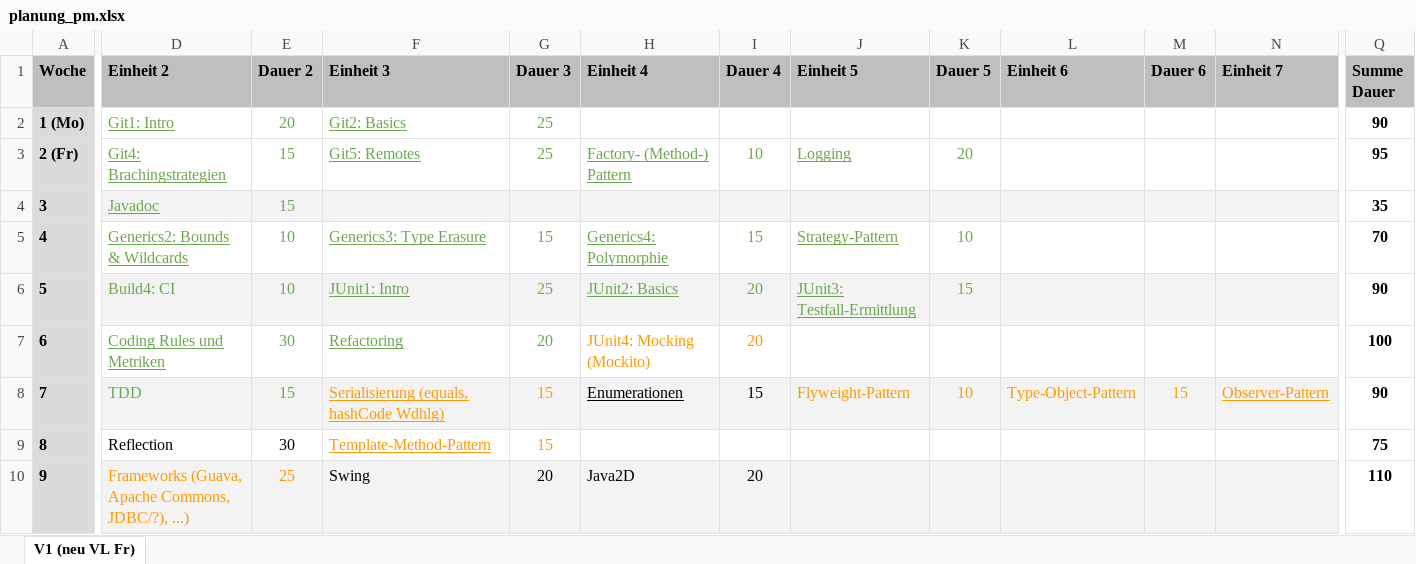
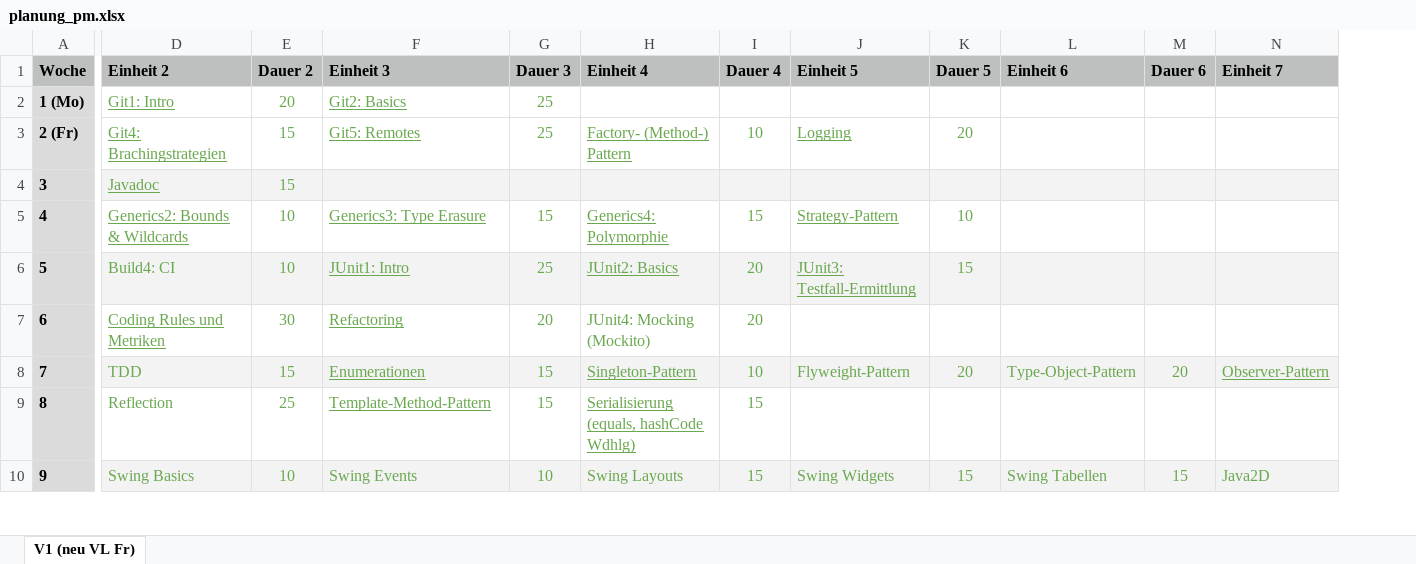
Before and after one commit to Programmiermethoden-CampusMinden/Prog2-Lecture, an Excel workbook: planung_pm.xlsx, sheet V1 (neu VL Fr), drawn as a sheet; only a part is shown, gaps mark what is left out; values as stored, in another font and other column widths than the file's, no borders; charts and pictures and conditional formats not drawn; removed rows and columns are numbered as before the commit, all else as after; the diff covers the shown part only; the diff names each change by its address in the sheet, - before the commit and + after, or states it on an @@ line.

Commit message:
Vorlesung: GUI: Swing (#325)
* initial commit

* swing ist sheet07

* fix literature

* remove sketch

* no assignment

* inhalte umsortiert, vorbereitung für split

* split swing

* text

* add examples

* wrap-up

* verbessere Code

* tldr

* rename: makefile does not cope well with _

* fix formatting

* add example code

* improve examples

* add images

* draft events

* add tldr

* fix examples

* formatiere slides

* refactoring: rename files

* add screenshots

* rename demo files

* add examples

* add final examples

* add joptionpane und jmenubar

* improve examples

* add tldr

* improve snippets

* add snippets for layout managers

* fix demo starter

* replace frame.setContentPane w/ frame.add

* add snippets for tables

* use links to github for sourcecode

* reword text

* improve table example

* add mvc

* add quiz

* Boder-Layout

* add Flow

* Grid and GridBag

* update layout-examples

* swing tables: add tldr

* layouts: add tldr

* layouts: improve wording

* add yt-links

* update plan

* add fh-media links

* fix underscores in urls (pandoc is overprotective here)

```diff
--- a/planung_pm.xlsx (sheet V1 (neu VL Fr))
+++ b/planung_pm.xlsx (sheet V1 (neu VL Fr))
@@ column Q (Summe Dauer) hidden, rows 2-10: 90 | 95 | 35 | 70 | 90 | 100 | 90 | 75 | 110 @@
-H7:I7 text colour: #FF9900
+H7:I7 text colour: #6AA84F
-F8 (Einheit 3): Serialisierung (equals, hashCode Wdhlg)
+F8 (Einheit 3): Enumerationen
-F8:G9 text colour: #FF9900
+F8:G9 text colour: #6AA84F
-H8 (Einheit 4): Enumerationen
+H8 (Einheit 4): Singleton-Pattern
-H8:I8 text colour: black
+H8:I8 text colour: #6AA84F
-I8 (Dauer 4): 15
+I8 (Dauer 4): 10
-J8:N8 text colour: #FF9900
+J8:N8 text colour: #6AA84F
-K8 (Dauer 5): 10
+K8 (Dauer 5): 20
-M8 (Dauer 6): 15
+M8 (Dauer 6): 20
-D9:E9 text colour: black
+D9:E9 text colour: #6AA84F
-E9 (Dauer 2): 30
+E9 (Dauer 2): 25
-H9 (Einheit 4): (empty)
+H9 (Einheit 4): Serialisierung (equals, hashCode Wdhlg)
-I9 (Dauer 4): (empty)
+I9 (Dauer 4): 15
-D10 (Einheit 2): Frameworks (Guava, Apache Commons, JDBC/?), ...)
+D10 (Einheit 2): Swing Basics
-D10:E10 text colour: #FF9900
+D10:E10 text colour: #6AA84F
-E10 (Dauer 2): 25
+E10 (Dauer 2): 10
-F10 (Einheit 3): Swing
+F10 (Einheit 3): Swing Events
-F10:I10 text colour: black
+F10:I10 text colour: #6AA84F
-G10 (Dauer 3): 20
+G10 (Dauer 3): 10
-H10 (Einheit 4): Java2D
+H10 (Einheit 4): Swing Layouts
-I10 (Dauer 4): 20
+I10 (Dauer 4): 15
-J10 (Einheit 5): (empty)
+J10 (Einheit 5): Swing Widgets
-K10 (Dauer 5): (empty)
+K10 (Dauer 5): 15
-L10 (Einheit 6): (empty)
+L10 (Einheit 6): Swing Tabellen
-M10 (Dauer 6): (empty)
+M10 (Dauer 6): 15
-N10 (Einheit 7): (empty)
+N10 (Einheit 7): Java2D
```
Also changed, not shown: 1 added row, 1 removed row, 8 edited cells and cell formats elsewhere in this sheet, hidden cells, 44 other files.
